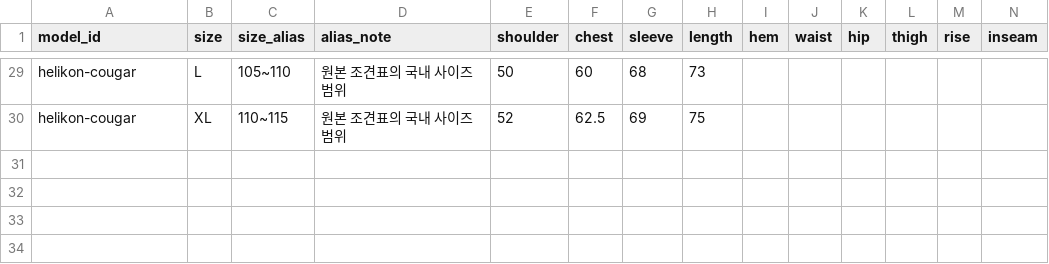
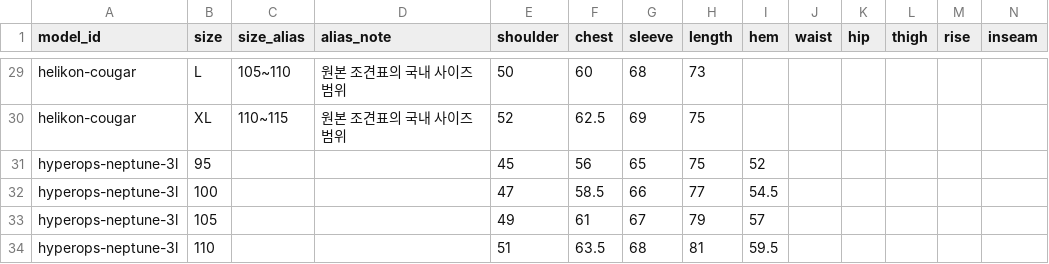
Before and after one commit to ane1235/ane1235.github.io, a CSV file: report/clothes/sizes.csv, drawn as a sheet; only a part is shown, gaps mark what is left out; rows hold the shown columns only; the diff names each change by its address in the sheet, - before the commit and + after, or states it on an @@ line.

```diff
--- a/report/clothes/sizes.csv
+++ b/report/clothes/sizes.csv
+row 31: hyperops-neptune-3l | 95 |  |  | 45 | 56 | 65 | 75 | 52
+row 32: hyperops-neptune-3l | 100 |  |  | 47 | 58.5 | 66 | 77 | 54.5
+row 33: hyperops-neptune-3l | 105 |  |  | 49 | 61 | 67 | 79 | 57
+row 34: hyperops-neptune-3l | 110 |  |  | 51 | 63.5 | 68 | 81 | 59.5
```
Also changed, not shown: report/clothes/models.csv, 3 other files.
